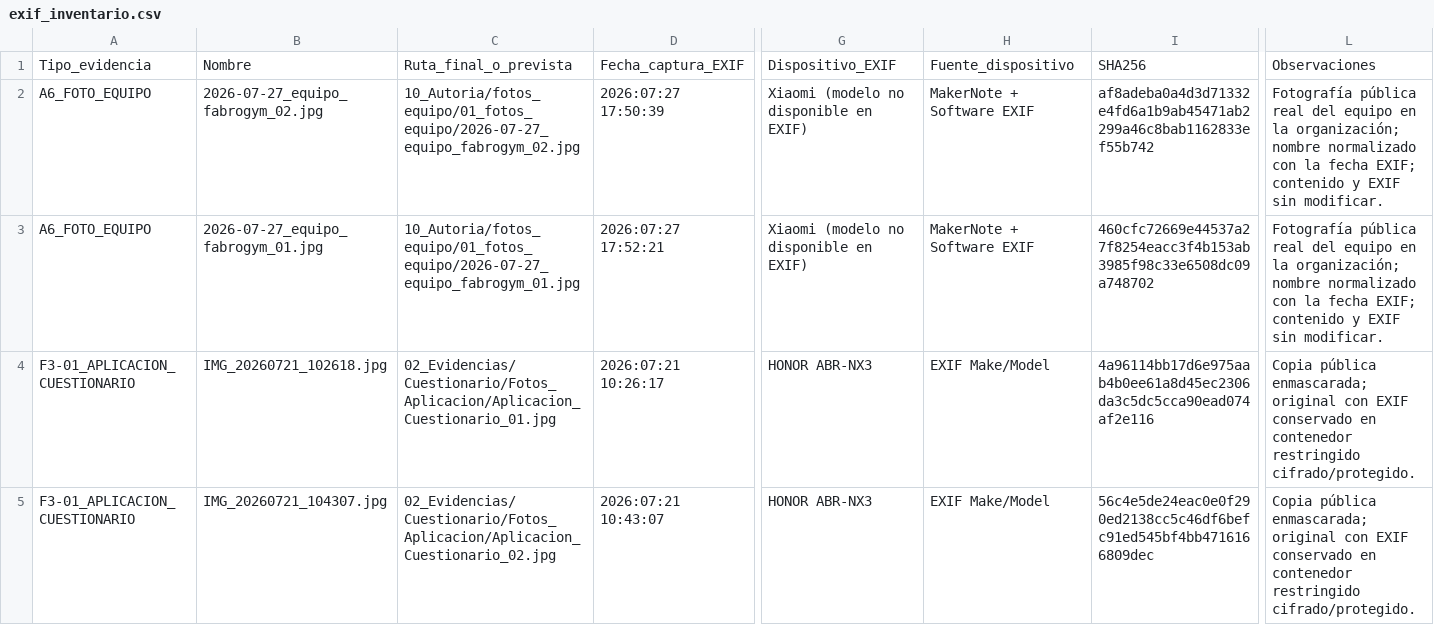
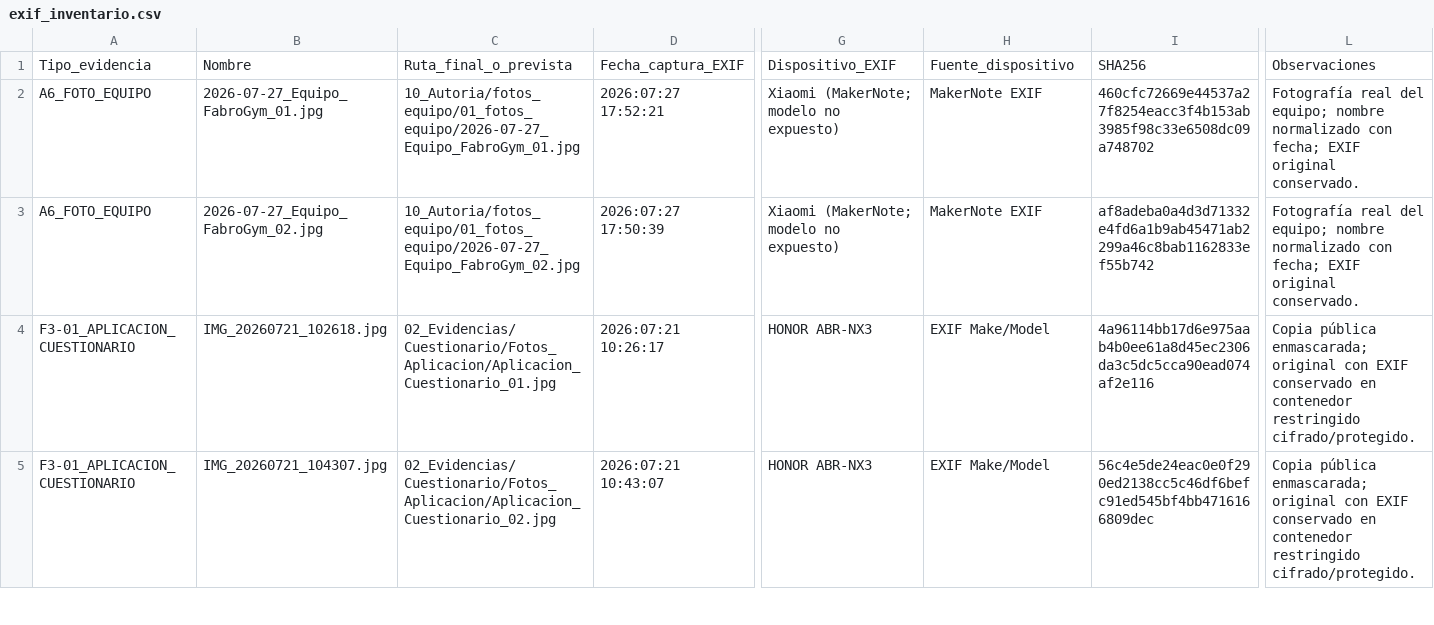
Before and after one commit to gleiston-guerrero/FabroGym_ISR401, a CSV file: 10_Autoria/exif_inventario.csv, drawn as a sheet; only a part is shown, gaps mark what is left out; the diff names each change by its address in the sheet, - before the commit and + after, or states it on an @@ line.

Commit message:
normalizar evidencia de autoría del equipo de cierre
Se reorganiza la evidencia de autoría correspondiente al equipo de cierre, corrigiendo nombres de capturas, fotografías e inventarios asociados. Se mantiene la trazabilidad de los integrantes finales y se depuran archivos anteriores que podían generar ambigüedad durante la revisión.

```diff
--- a/10_Autoria/exif_inventario.csv
+++ b/10_Autoria/exif_inventario.csv
-B2: 2026-07-27_equipo_fabrogym_02.jpg
+B2: 2026-07-27_Equipo_FabroGym_01.jpg
-C2: 10_Autoria/fotos_equipo/01_fotos_equipo/2026-07-27_equipo_fabrogym_02.jpg
+C2: 10_Autoria/fotos_equipo/01_fotos_equipo/2026-07-27_Equipo_FabroGym_01.jpg
-D2: 2026:07:27 17:50:39
+D2: 2026:07:27 17:52:21
-G2:G3: Xiaomi (modelo no disponible en EXIF)
+G2:G3: Xiaomi (MakerNote; modelo no expuesto)
-H2:H3: MakerNote + Software EXIF
+H2:H3: MakerNote EXIF
-I2: af8adeba0a4d3d71332e4fd6a1b9ab45471ab2299a46c8bab1162833ef55b742
+I2: 460cfc72669e44537a27f8254eacc3f4b153ab3985f98c33e6508dc09a748702
-L2:L3: Fotografía pública real del equipo en la organización; nombre normalizado con la fecha EXIF; contenido y EXIF sin modificar.
+L2:L3: Fotografía real del equipo; nombre normalizado con fecha; EXIF original conservado.
-B3: 2026-07-27_equipo_fabrogym_01.jpg
+B3: 2026-07-27_Equipo_FabroGym_02.jpg
-C3: 10_Autoria/fotos_equipo/01_fotos_equipo/2026-07-27_equipo_fabrogym_01.jpg
+C3: 10_Autoria/fotos_equipo/01_fotos_equipo/2026-07-27_Equipo_FabroGym_02.jpg
-D3: 2026:07:27 17:52:21
+D3: 2026:07:27 17:50:39
-I3: 460cfc72669e44537a27f8254eacc3f4b153ab3985f98c33e6508dc09a748702
+I3: af8adeba0a4d3d71332e4fd6a1b9ab45471ab2299a46c8bab1162833ef55b742
```
Also changed, not shown: 4 other files.
